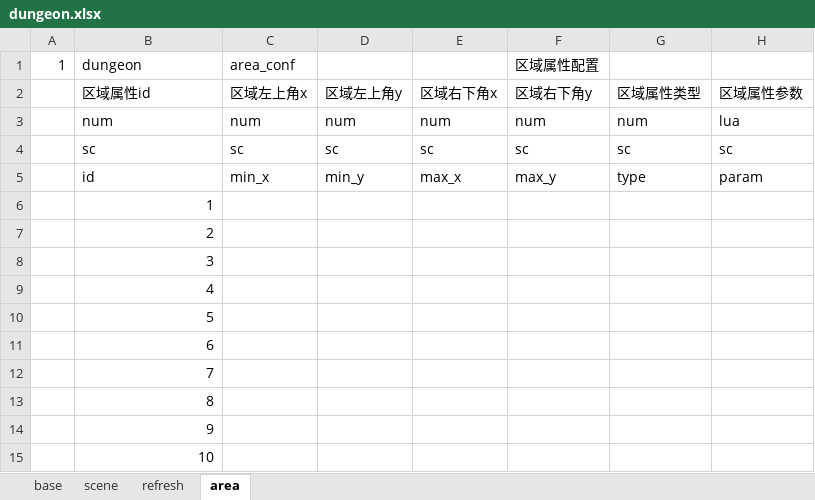
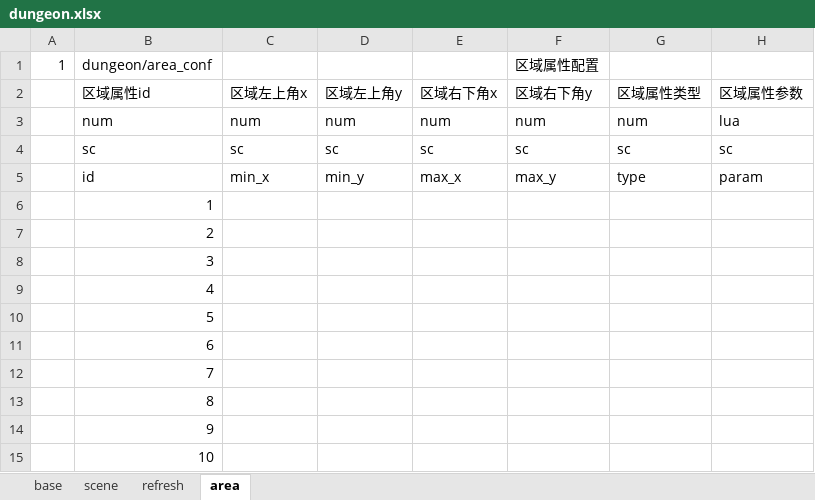
Before and after one commit to changnet/MServer, an Excel workbook: rawresource/rawconfig/dungeon.xlsx, sheet area, drawn as a sheet; values as stored, in another font and other column widths than the file's, no borders; the diff names each change by its address in the sheet, - before the commit and + after, or states it on an @@ line.

```diff
--- a/rawresource/rawconfig/dungeon.xlsx (sheet area)
+++ b/rawresource/rawconfig/dungeon.xlsx (sheet area)
-B1 (区域属性id): dungeon
+B1 (区域属性id): dungeon/area_conf
-C1 (区域左上角x): area_conf
+C1 (区域左上角x): (empty)
```
Also changed, not shown: sheet scene, sheet base, sheet refresh, rawresource/rawconfig/ai.xlsx, rawresource/rawconfig/attribute.xlsx, 7 other files.
